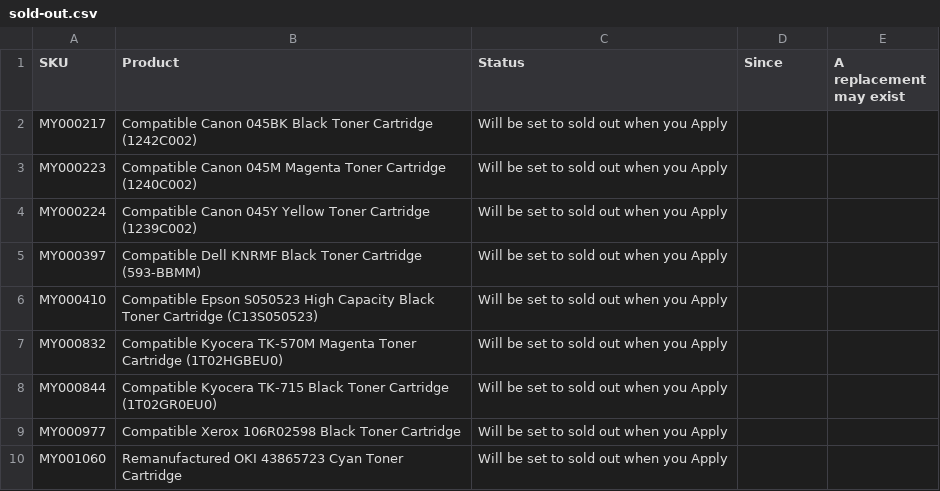
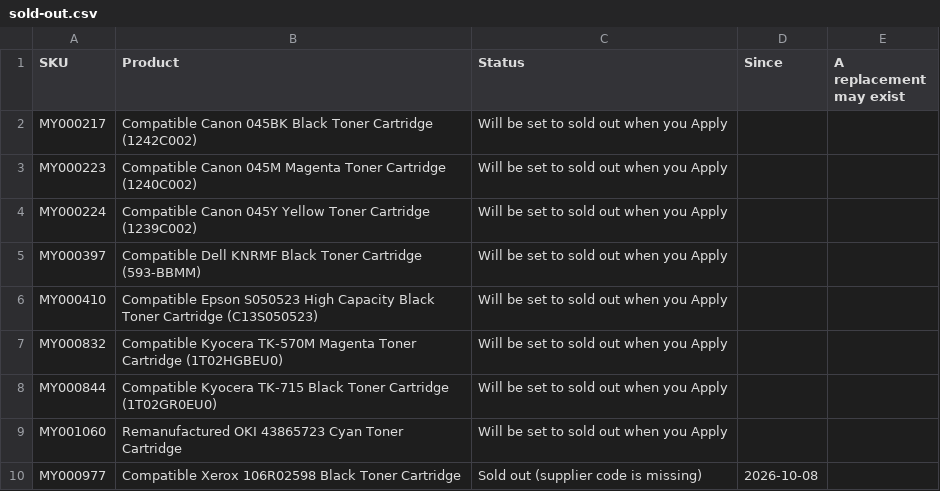
Before and after one commit to Gruffalos-Shadow-Hunt-140424/report-88ad8a3a92, a CSV file: sold-out.csv, drawn as a sheet; removed rows and columns are numbered as before the commit, all else as after; the diff names each change by its address in the sheet, - before the commit and + after, or states it on an @@ line.

```diff
--- a/sold-out.csv
+++ b/sold-out.csv
-row 9: MY000977 | Compatible Xerox 106R02598 Black Toner Cartridge | Will be set to sold out when you Apply
+row 10: MY000977 | Compatible Xerox 106R02598 Black Toner Cartridge | Sold out (supplier code is missing) | 2026-10-08
```
Also changed, not shown: changes.csv, 2 other files.
